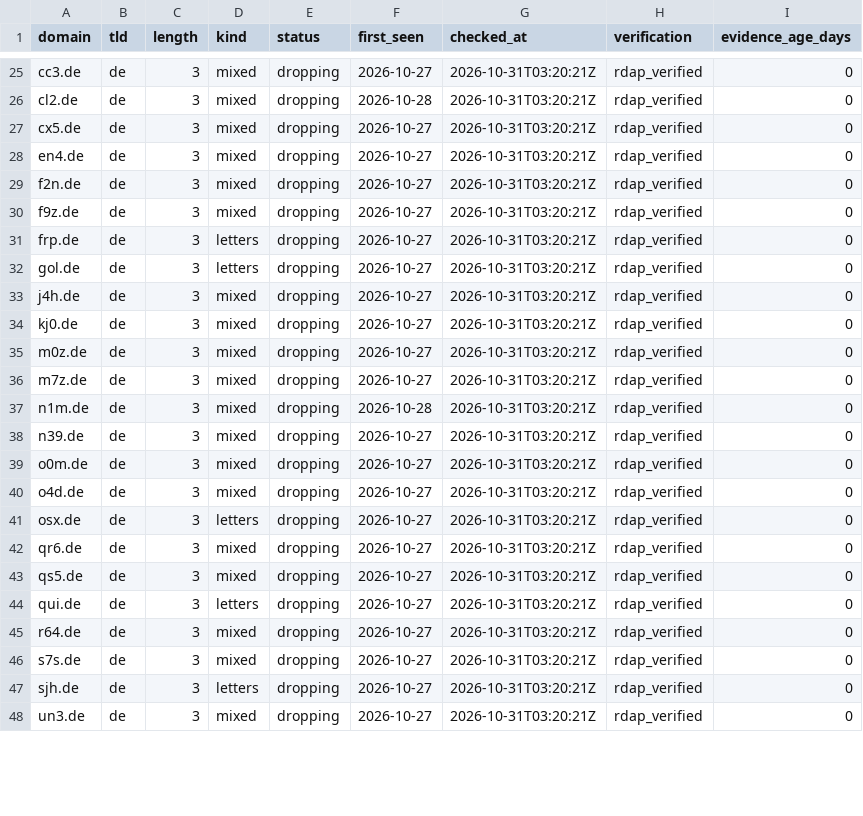
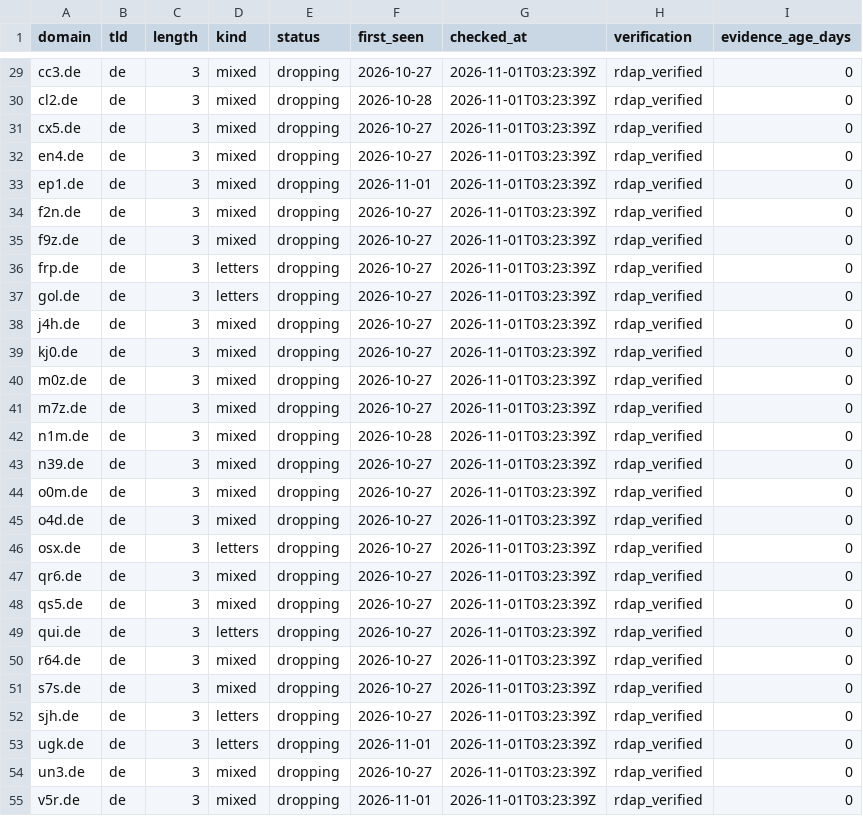
Before and after one commit to maximilianfeix/free-short-domains, a CSV file: csv/de.csv, drawn as a sheet; only a part is shown, gaps mark what is left out; addresses are those after the commit; the diff covers the shown part only; the diff names each change by its address in the sheet, - before the commit and + after, or states it on an @@ line.

```diff
--- a/csv/de.csv
+++ b/csv/de.csv
-G29:G32 (checked_at): 2026-10-31T03:20:21Z
+G29:G32 (checked_at): 2026-11-01T03:23:39Z
+row 33: ep1.de | de | 3 | mixed | dropping | 2026-11-01 | 2026-11-01T03:23:39Z | rdap_verified | 0
-G34:G52 (checked_at): 2026-10-31T03:20:21Z
+G34:G52 (checked_at): 2026-11-01T03:23:39Z
+row 53: ugk.de | de | 3 | letters | dropping | 2026-11-01 | 2026-11-01T03:23:39Z | rdap_verified | 0
-G54 (checked_at): 2026-10-31T03:20:21Z
+G54 (checked_at): 2026-11-01T03:23:39Z
+row 55: v5r.de | de | 3 | mixed | dropping | 2026-11-01 | 2026-11-01T03:23:39Z | rdap_verified | 0
```
Also changed, not shown: 5 added rows, 1 removed row and 30 edited cells elsewhere in this file, csv/cc.csv, csv/com.csv, 55 other files.
